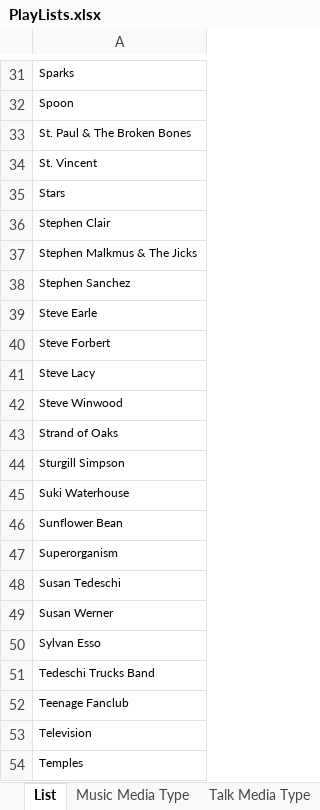
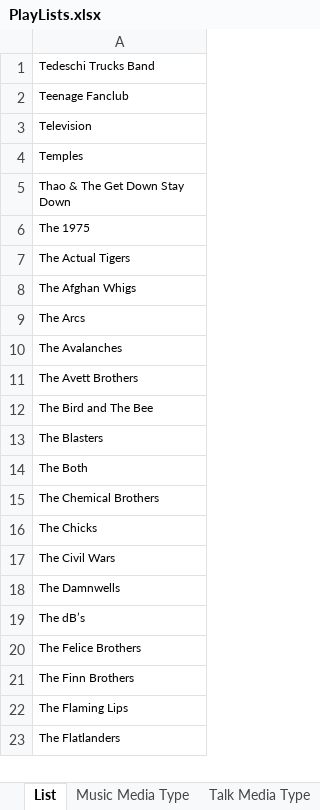
Before and after one commit to brianmcgrathnet/onlineradio, an Excel workbook: PlayLists.xlsx, sheet List, drawn as a sheet; only a part is shown, gaps mark what is left out; the shorter side is filled out with more unchanged rows; values as stored, in another font and other column widths than the file's, no borders; the diff covers the shown part only; the diff names each change by its address in the sheet, - before the commit and + after, or states it on an @@ line.

```diff
--- a/PlayLists.xlsx (sheet List)
+++ b/PlayLists.xlsx (sheet List)
-row 31: Sparks
-row 32: Spoon
-row 33: St. Paul & The Broken Bones
-row 34: St. Vincent
-row 35: Stars
-row 36: Stephen Clair
-row 37: Stephen Malkmus & The Jicks
-row 38: Stephen Sanchez
-row 39: Steve Earle
-row 40: Steve Forbert
-row 41: Steve Lacy
-row 42: Steve Winwood
-row 43: Strand of Oaks
-row 44: Sturgill Simpson
-row 45: Suki Waterhouse
-row 46: Sunflower Bean
-row 47: Superorganism
-row 48: Susan Tedeschi
-row 49: Susan Werner
-row 50: Sylvan Esso
```
Also changed, not shown: 30 removed rows elsewhere in this sheet, sheet Music Media Type.
